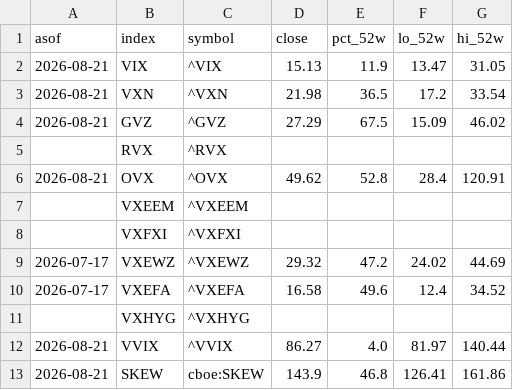
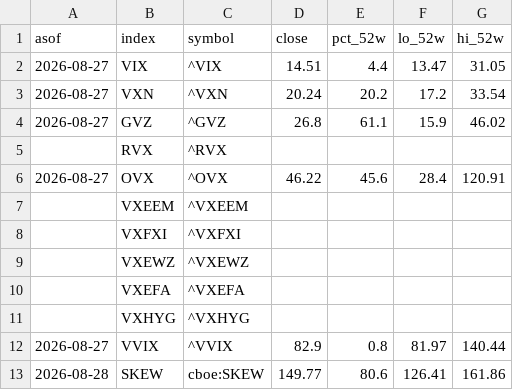
Before and after one commit to 8wy88kzpj9-pixel/hull-price-pipeline, a CSV file: data/vol_snapshot.csv, drawn as a sheet.

```diff
--- a/data/vol_snapshot.csv
+++ b/data/vol_snapshot.csv
@@ -1,13 +1,13 @@
 asof,index,symbol,close,pct_52w,lo_52w,hi_52w
-2026-08-21,VIX,^VIX,15.13,11.9,13.47,31.05
-2026-08-21,VXN,^VXN,21.98,36.5,17.2,33.54
-2026-08-21,GVZ,^GVZ,27.29,67.5,15.09,46.02
+2026-08-27,VIX,^VIX,14.51,4.4,13.47,31.05
+2026-08-27,VXN,^VXN,20.24,20.2,17.2,33.54
+2026-08-27,GVZ,^GVZ,26.8,61.1,15.9,46.02
 ,RVX,^RVX,,,,
-2026-08-21,OVX,^OVX,49.62,52.8,28.4,120.91
+2026-08-27,OVX,^OVX,46.22,45.6,28.4,120.91
 ,VXEEM,^VXEEM,,,,
 ,VXFXI,^VXFXI,,,,
-2026-07-17,VXEWZ,^VXEWZ,29.32,47.2,24.02,44.69
-2026-07-17,VXEFA,^VXEFA,16.58,49.6,12.4,34.52
+,VXEWZ,^VXEWZ,,,,
+,VXEFA,^VXEFA,,,,
 ,VXHYG,^VXHYG,,,,
-2026-08-21,VVIX,^VVIX,86.27,4.0,81.97,140.44
-2026-08-21,SKEW,cboe:SKEW,143.9,46.8,126.41,161.86
+2026-08-27,VVIX,^VVIX,82.9,0.8,81.97,140.44
+2026-08-28,SKEW,cboe:SKEW,149.77,80.6,126.41,161.86
```
Also changed, not shown: data/hull3d.csv, data/hull_weekly.csv, 4 other files.
